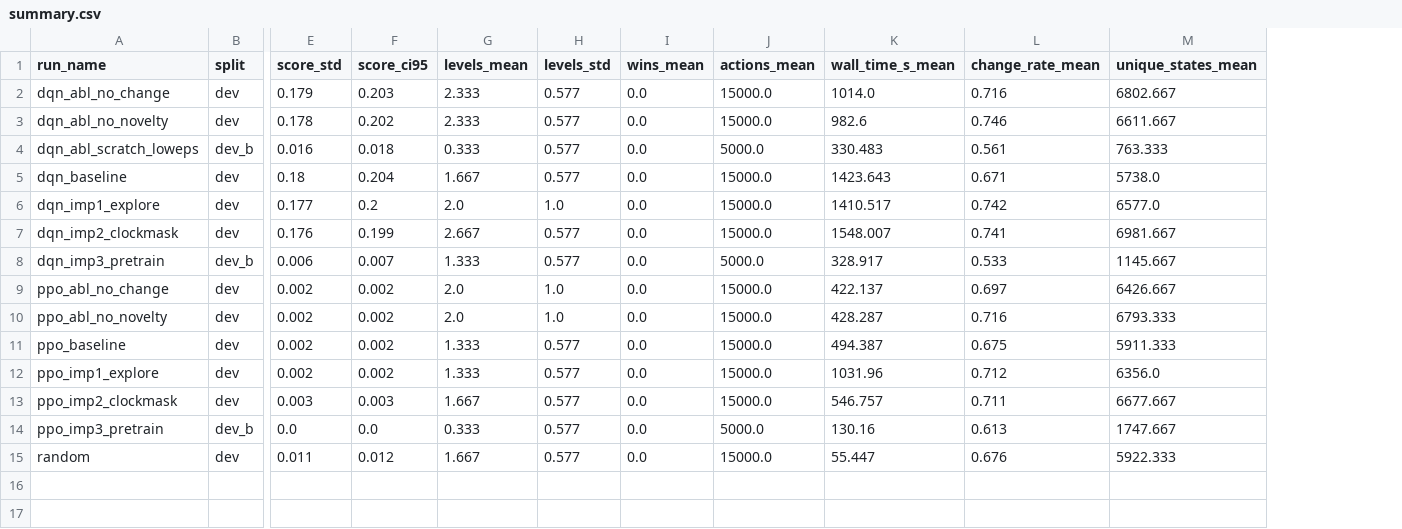
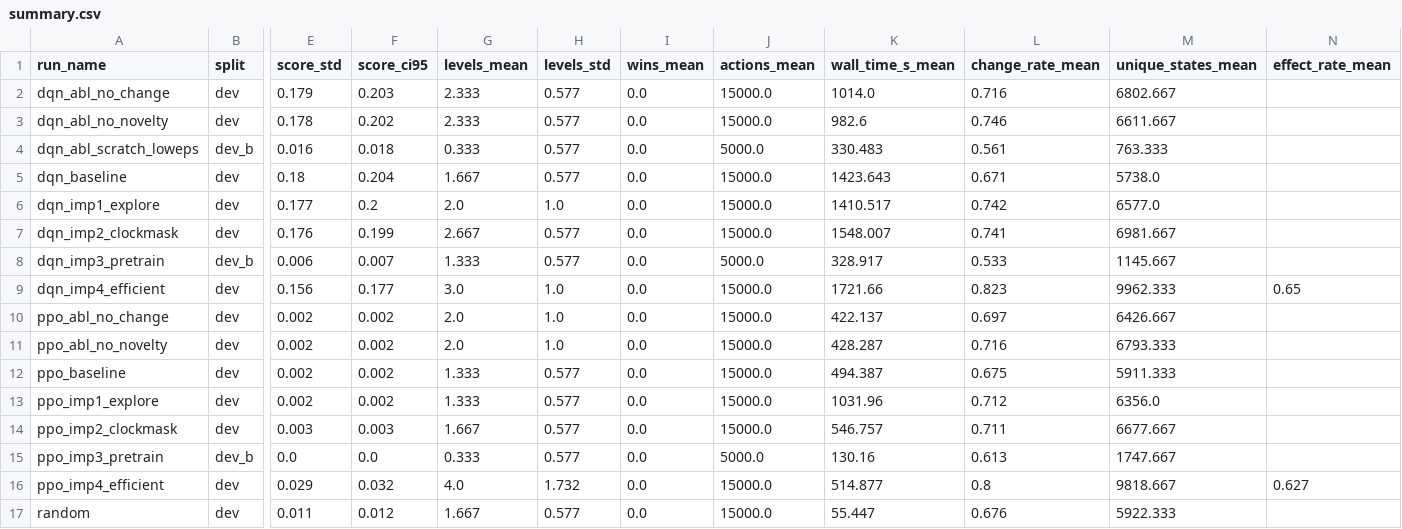
Before and after one commit to TebogoSeopa20/ARC-AGI3-REINFORCEMENT-LEARNING, a CSV file: outputs/figures/summary.csv, drawn as a sheet; only a part is shown, gaps mark what is left out; rows hold the shown columns only; the diff names each change by its address in the sheet, - before the commit and + after, or states it on an @@ line.

```diff
--- a/outputs/figures/summary.csv
+++ b/outputs/figures/summary.csv
+column N (effect_rate_mean), empty
+row 9: dqn_imp4_efficient | dev | 0.156 | 0.177 | 3.0 | 1.0 | 0.0 | 15000.0 | 1721.66 | 0.823 | 9962.333 | 0.65
+row 16: ppo_imp4_efficient | dev | 0.029 | 0.032 | 4.0 | 1.732 | 0.0 | 15000.0 | 514.877 | 0.8 | 9818.667 | 0.627
```
Also changed, not shown: outputs/figures/per_game.csv, 7 other files.
